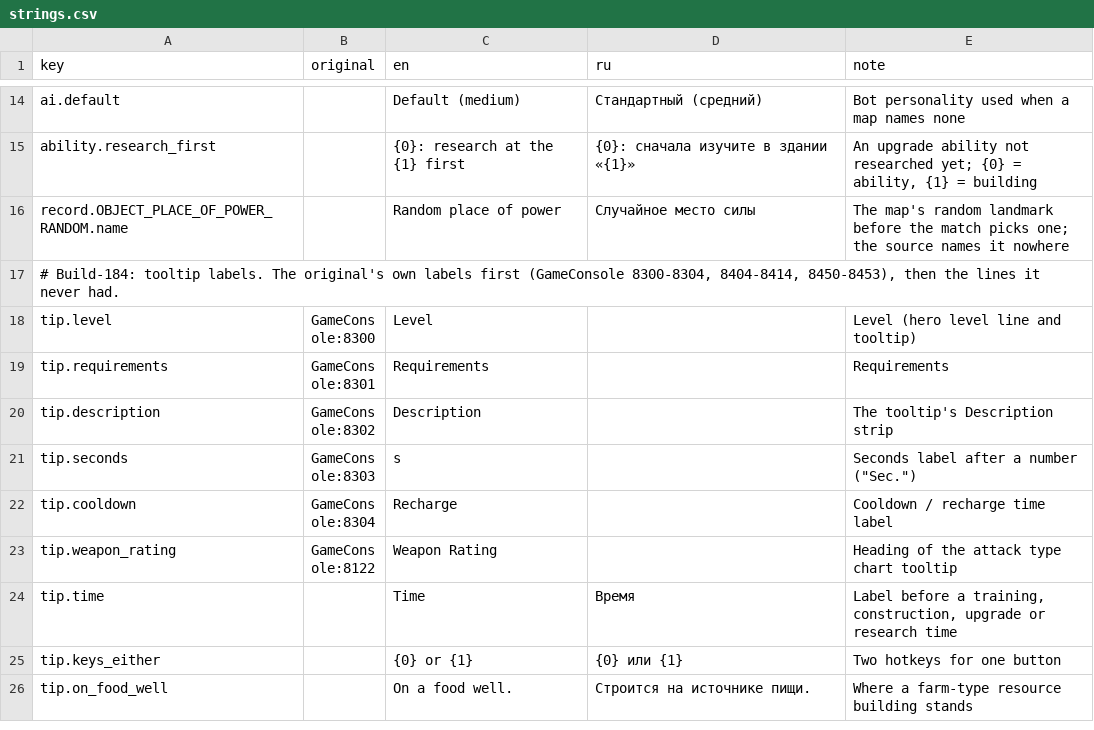
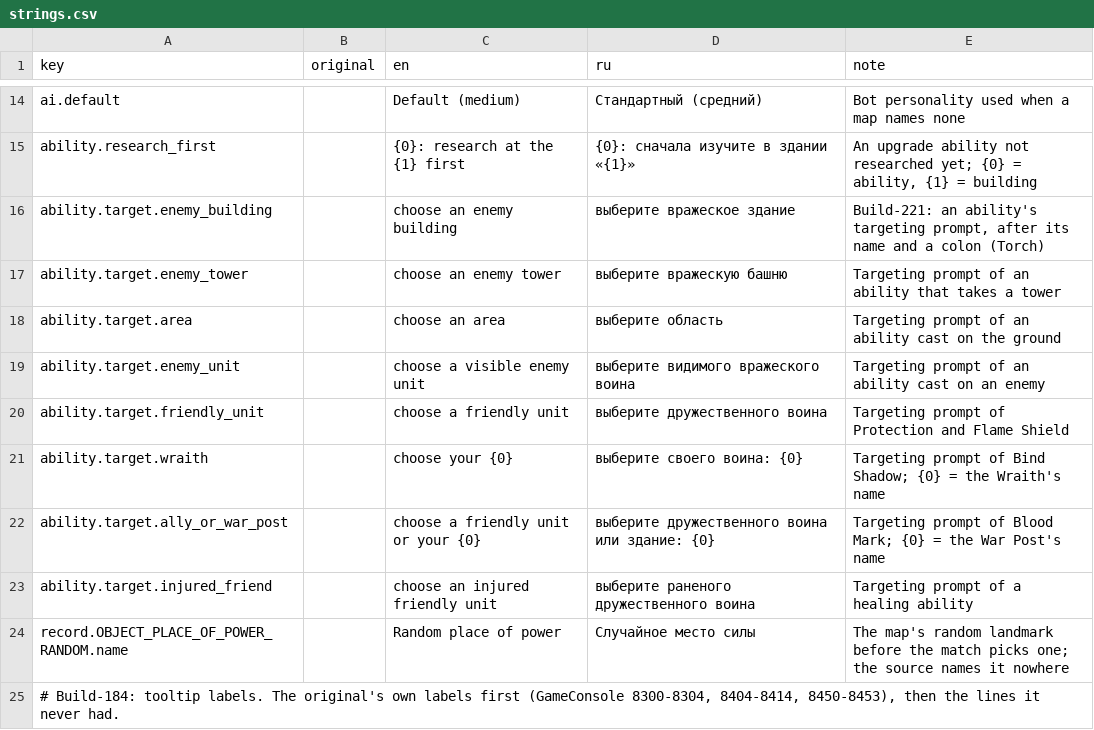
Before and after one commit to genikaro/war-of-the-ring-reforged, a CSV file: prototype/Locale/strings.csv, drawn as a sheet; only a part is shown, gaps mark what is left out; the shorter side is filled out with more unchanged rows.

```diff
--- a/prototype/Locale/strings.csv
+++ b/prototype/Locale/strings.csv
@@ -15,2 +15,10 @@ ai.default,,Default (medium),Стандартный (средний),Bot persona
 ability.research_first,,{0}: research at the {1} first,{0}: сначала изучите в здании «{1}»,"An upgrade ability not researched yet; {0} = ability, {1} = building"
+ability.target.enemy_building,,choose an enemy building,выберите вражеское здание,"Build-221: an ability's targeting prompt, after its name and a colon (Torch)"
+ability.target.enemy_tower,,choose an enemy tower,выберите вражескую башню,Targeting prompt of an ability that takes a tower
+ability.target.area,,choose an area,выберите область,Targeting prompt of an ability cast on the ground
+ability.target.enemy_unit,,choose a visible enemy unit,выберите видимого вражеского воина,Targeting prompt of an ability cast on an enemy
+ability.target.friendly_unit,,choose a friendly unit,выберите дружественного воина,Targeting prompt of Protection and Flame Shield
+ability.target.wraith,,choose your {0},выберите своего воина: {0},"Targeting prompt of Bind Shadow; {0} = the Wraith's name"
+ability.target.ally_or_war_post,,choose a friendly unit or your {0},выберите дружественного воина или здание: {0},"Targeting prompt of Blood Mark; {0} = the War Post's name"
+ability.target.injured_friend,,choose an injured friendly unit,выберите раненого дружественного воина,Targeting prompt of a healing ability
 record.OBJECT_PLACE_OF_POWER_RANDOM.name,,Random place of power,Случайное место силы,The map's random landmark before the match picks one; the source names it nowhere
```
Also changed, not shown: 4 other files.
